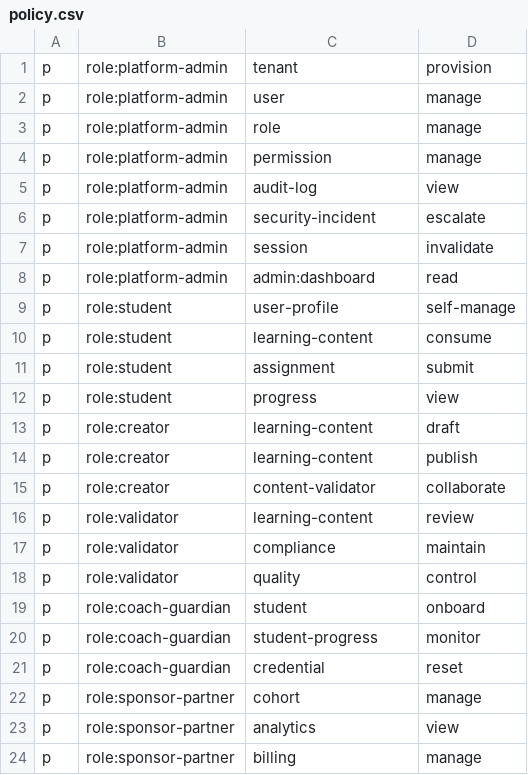
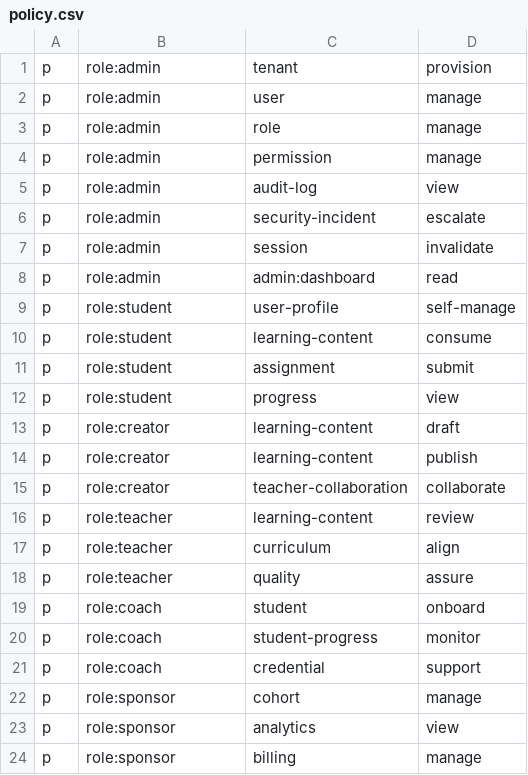
Before and after one commit to aami-dodon/Udoy, a CSV file: app/server/src/integrations/casbin/policy.csv, drawn as a sheet.

Commit message:
Align roles across server and client

```diff
--- a/app/server/src/integrations/casbin/policy.csv
+++ b/app/server/src/integrations/casbin/policy.csv
@@ -1,9 +1,9 @@
-p, role:platform-admin, tenant, provision
-p, role:platform-admin, user, manage
-p, role:platform-admin, role, manage
-p, role:platform-admin, permission, manage
-p, role:platform-admin, audit-log, view
-p, role:platform-admin, security-incident, escalate
-p, role:platform-admin, session, invalidate
-p, role:platform-admin, admin:dashboard, read
+p, role:admin, tenant, provision
+p, role:admin, user, manage
+p, role:admin, role, manage
+p, role:admin, permission, manage
+p, role:admin, audit-log, view
+p, role:admin, security-incident, escalate
+p, role:admin, session, invalidate
+p, role:admin, admin:dashboard, read
 p, role:student, user-profile, self-manage
@@ -14,11 +14,11 @@ p, role:creator, learning-content, draft
 p, role:creator, learning-content, publish
-p, role:creator, content-validator, collaborate
-p, role:validator, learning-content, review
-p, role:validator, compliance, maintain
-p, role:validator, quality, control
-p, role:coach-guardian, student, onboard
-p, role:coach-guardian, student-progress, monitor
-p, role:coach-guardian, credential, reset
-p, role:sponsor-partner, cohort, manage
-p, role:sponsor-partner, analytics, view
-p, role:sponsor-partner, billing, manage
+p, role:creator, teacher-collaboration, collaborate
+p, role:teacher, learning-content, review
+p, role:teacher, curriculum, align
+p, role:teacher, quality, assure
+p, role:coach, student, onboard
+p, role:coach, student-progress, monitor
+p, role:coach, credential, support
+p, role:sponsor, cohort, manage
+p, role:sponsor, analytics, view
+p, role:sponsor, billing, manage
```
Also changed, not shown: 10 other files.
